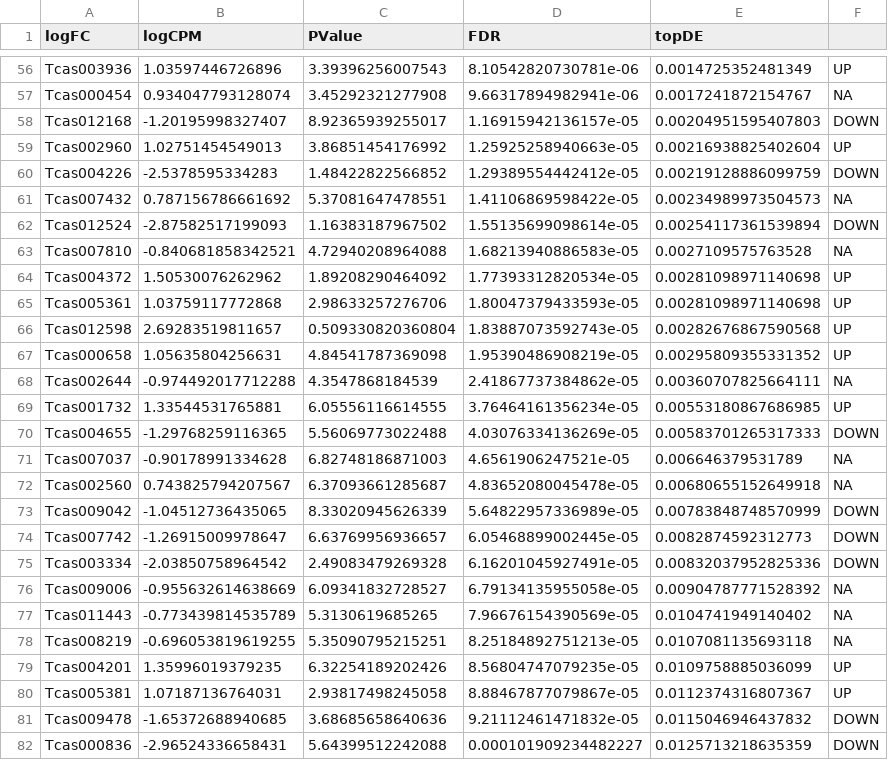
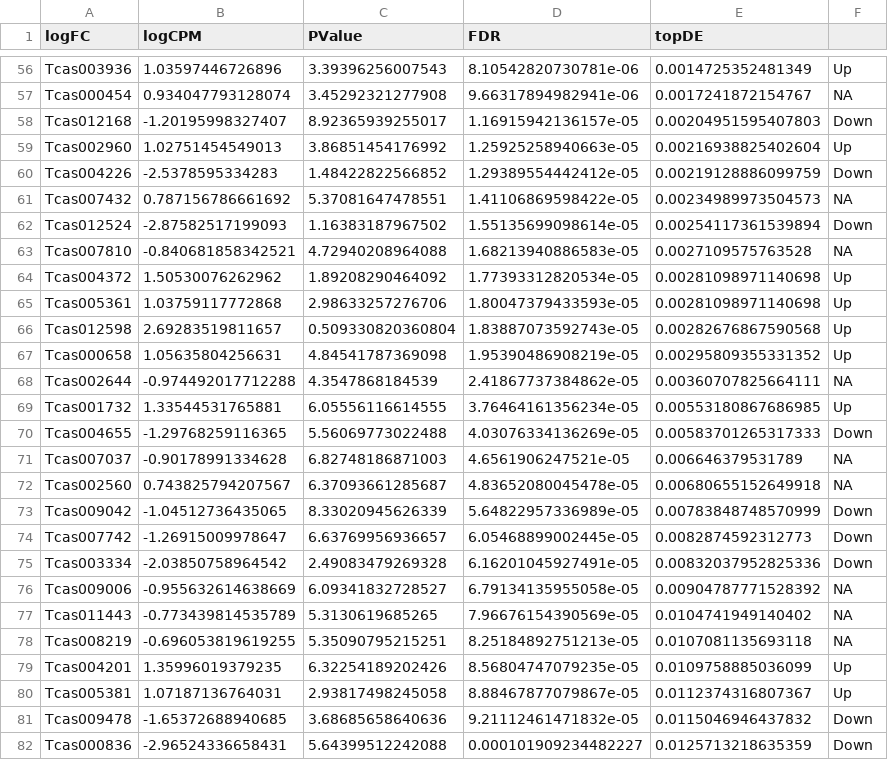
Before and after one commit to ElizabethBrooks/wpPlayground, a CSV file: data/exactTest_tribolium_cntrl_filtered.csv, drawn as a sheet; only a part is shown, gaps mark what is left out; the diff covers the shown part only.

```diff
--- a/data/exactTest_tribolium_cntrl_filtered.csv
+++ b/data/exactTest_tribolium_cntrl_filtered.csv
@@ -56,21 +56,21 @@
-"Tcas003936",1.03597446726896,3.39396256007543,8.10542820730781e-06,0.0014725352481349,"UP"
+"Tcas003936",1.03597446726896,3.39396256007543,8.10542820730781e-06,0.0014725352481349,"Up"
 "Tcas000454",0.934047793128074,3.45292321277908,9.66317894982941e-06,0.0017241872154767,"NA"
-"Tcas012168",-1.20195998327407,8.92365939255017,1.16915942136157e-05,0.00204951595407803,"DOWN"
-"Tcas002960",1.02751454549013,3.86851454176992,1.25925258940663e-05,0.00216938825402604,"UP"
-"Tcas004226",-2.5378595334283,1.48422822566852,1.29389554442412e-05,0.00219128886099759,"DOWN"
+"Tcas012168",-1.20195998327407,8.92365939255017,1.16915942136157e-05,0.00204951595407803,"Down"
+"Tcas002960",1.02751454549013,3.86851454176992,1.25925258940663e-05,0.00216938825402604,"Up"
+"Tcas004226",-2.5378595334283,1.48422822566852,1.29389554442412e-05,0.00219128886099759,"Down"
 "Tcas007432",0.787156786661692,5.37081647478551,1.41106869598422e-05,0.00234989973504573,"NA"
-"Tcas012524",-2.87582517199093,1.16383187967502,1.55135699098614e-05,0.00254117361539894,"DOWN"
+"Tcas012524",-2.87582517199093,1.16383187967502,1.55135699098614e-05,0.00254117361539894,"Down"
 "Tcas007810",-0.840681858342521,4.72940208964088,1.68213940886583e-05,0.0027109575763528,"NA"
-"Tcas004372",1.50530076262962,1.89208290464092,1.77393312820534e-05,0.00281098971140698,"UP"
-"Tcas005361",1.03759117772868,2.98633257276706,1.80047379433593e-05,0.00281098971140698,"UP"
-"Tcas012598",2.69283519811657,0.509330820360804,1.83887073592743e-05,0.00282676867590568,"UP"
-"Tcas000658",1.05635804256631,4.84541787369098,1.95390486908219e-05,0.00295809355331352,"UP"
+"Tcas004372",1.50530076262962,1.89208290464092,1.77393312820534e-05,0.00281098971140698,"Up"
+"Tcas005361",1.03759117772868,2.98633257276706,1.80047379433593e-05,0.00281098971140698,"Up"
+"Tcas012598",2.69283519811657,0.509330820360804,1.83887073592743e-05,0.00282676867590568,"Up"
+"Tcas000658",1.05635804256631,4.84541787369098,1.95390486908219e-05,0.00295809355331352,"Up"
 "Tcas002644",-0.974492017712288,4.3547868184539,2.41867737384862e-05,0.00360707825664111,"NA"
-"Tcas001732",1.33544531765881,6.05556116614555,3.76464161356234e-05,0.00553180867686985,"UP"
-"Tcas004655",-1.29768259116365,5.56069773022488,4.03076334136269e-05,0.00583701265317333,"DOWN"
+"Tcas001732",1.33544531765881,6.05556116614555,3.76464161356234e-05,0.00553180867686985,"Up"
+"Tcas004655",-1.29768259116365,5.56069773022488,4.03076334136269e-05,0.00583701265317333,"Down"
 "Tcas007037",-0.90178991334628,6.82748186871003,4.6561906247521e-05,0.006646379531789,"NA"
 "Tcas002560",0.743825794207567,6.37093661285687,4.83652080045478e-05,0.00680655152649918,"NA"
-"Tcas009042",-1.04512736435065,8.33020945626339,5.64822957336989e-05,0.00783848748570999,"DOWN"
-"Tcas007742",-1.26915009978647,6.63769956936657,6.05468899002445e-05,0.0082874592312773,"DOWN"
-"Tcas003334",-2.03850758964542,2.49083479269328,6.16201045927491e-05,0.00832037952825336,"DOWN"
+"Tcas009042",-1.04512736435065,8.33020945626339,5.64822957336989e-05,0.00783848748570999,"Down"
+"Tcas007742",-1.26915009978647,6.63769956936657,6.05468899002445e-05,0.0082874592312773,"Down"
+"Tcas003334",-2.03850758964542,2.49083479269328,6.16201045927491e-05,0.00832037952825336,"Down"
 "Tcas009006",-0.955632614638669,6.09341832728527,6.79134135955058e-05,0.00904787771528392,"NA"
@@ -78,5 +78,5 @@
 "Tcas008219",-0.696053819619255,5.35090795215251,8.25184892751213e-05,0.0107081135693118,"NA"
-"Tcas004201",1.35996019379235,6.32254189202426,8.56804747079235e-05,0.0109758885036099,"UP"
-"Tcas005381",1.07187136764031,2.93817498245058,8.88467877079867e-05,0.0112374316807367,"UP"
-"Tcas009478",-1.65372688940685,3.68685658640636,9.21112461471832e-05,0.0115046946437832,"DOWN"
-"Tcas000836",-2.96524336658431,5.64399512242088,0.000101909234482227,0.0125713218635359,"DOWN"
+"Tcas004201",1.35996019379235,6.32254189202426,8.56804747079235e-05,0.0109758885036099,"Up"
+"Tcas005381",1.07187136764031,2.93817498245058,8.88467877079867e-05,0.0112374316807367,"Up"
+"Tcas009478",-1.65372688940685,3.68685658640636,9.21112461471832e-05,0.0115046946437832,"Down"
+"Tcas000836",-2.96524336658431,5.64399512242088,0.000101909234482227,0.0125713218635359,"Down"
```
Also changed, not shown: 67 edited cells elsewhere in this file, data/exactTest_tribolium_24h_filtered.csv, data/exactTest_tribolium_treat_filtered.csv, 39 other files.
